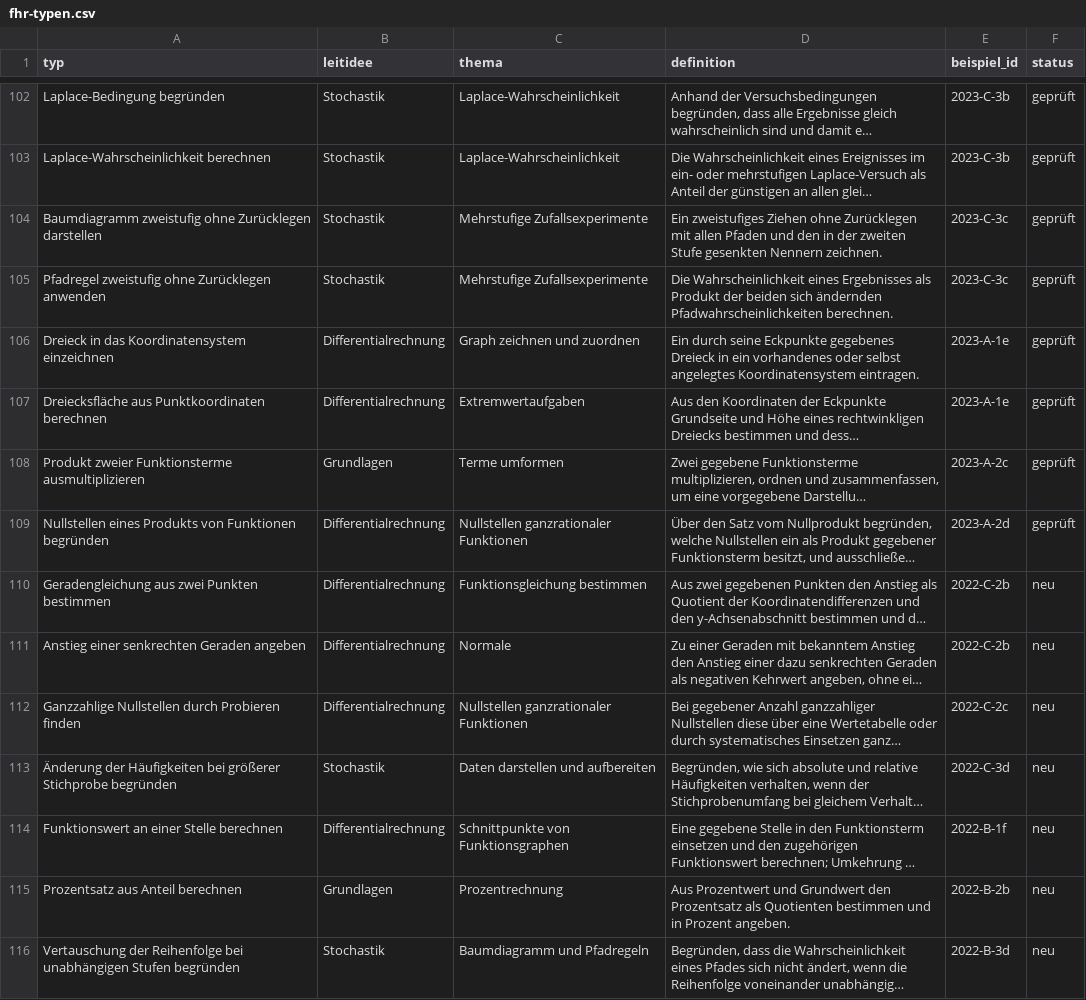
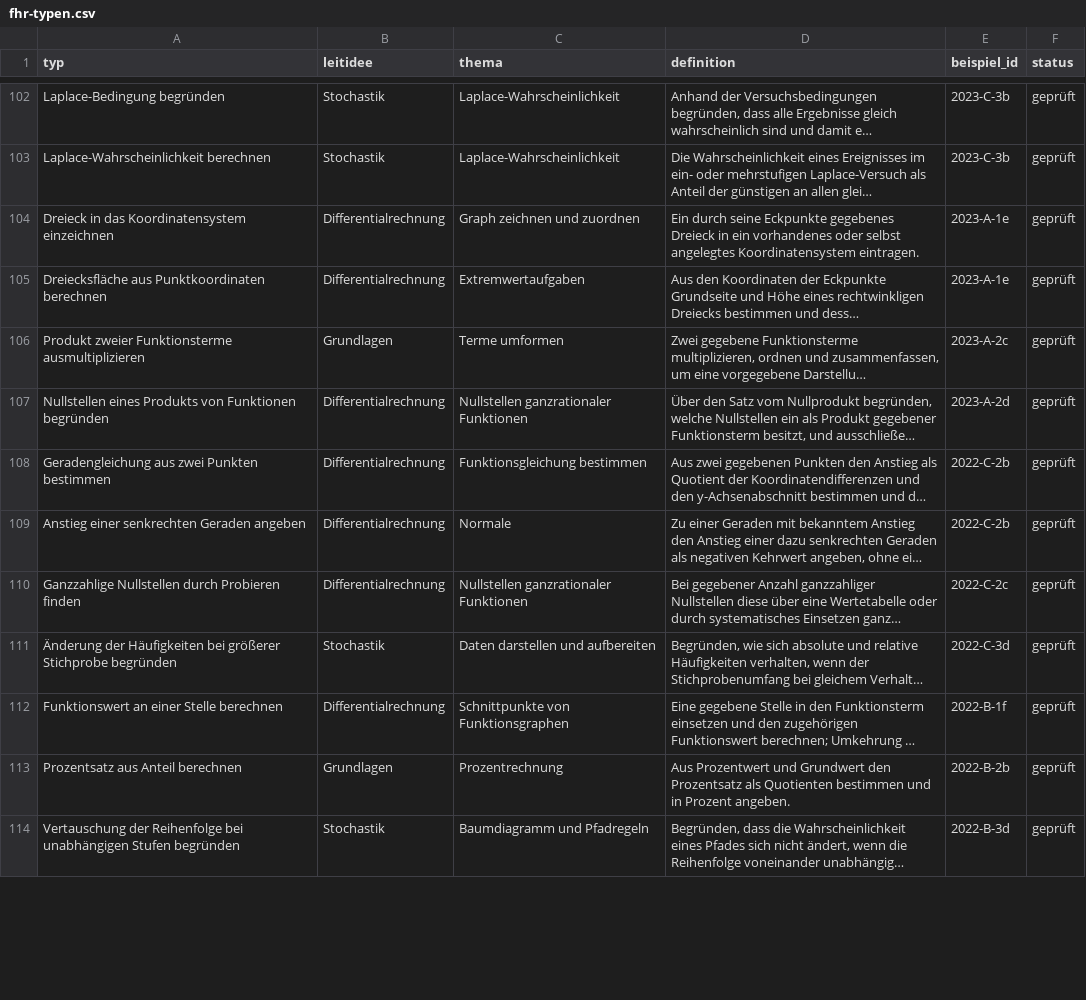
Before and after one commit to hz-0801/mathe-nachhilfe, a CSV file: fhr-typen.csv, drawn as a sheet; only a part is shown, gaps mark what is left out; long unchanged cells end in …; removed rows and columns are numbered as before the commit, all else as after; the diff covers the shown part only; the diff names each change by its address in the sheet, - before the commit and + after, or states it on an @@ line.

```diff
--- a/fhr-typen.csv
+++ b/fhr-typen.csv
-row 104: Baumdiagramm zweistufig ohne Zurücklegen darstellen | Stochastik | Mehrstufige Zufallsexperimente | Ein zweistufiges Ziehen ohne Zurücklegen mit allen Pfaden und den in der zweiten Stufe gesenkten Nennern zeichnen. | 2023-C-3c | geprüft
-row 105: Pfadregel zweistufig ohne Zurücklegen anwenden | Stochastik | Mehrstufige Zufallsexperimente | Die Wahrscheinlichkeit eines Ergebnisses als Produkt der beiden sich ändernden Pfadwahrscheinlichkeiten berechnen. | 2023-C-3c | geprüft
-F108:F114 (status): neu
+F108:F114 (status): geprüft
```
Also changed, not shown: 1 removed row and 22 edited cells elsewhere in this file, fhr-katalog.csv, 2 other files.
